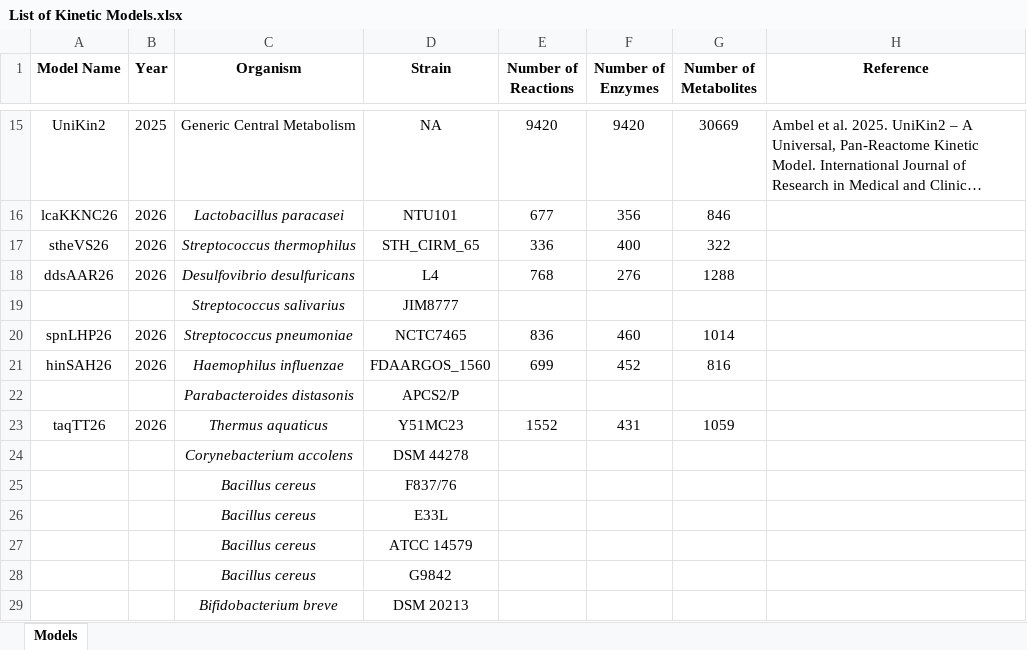
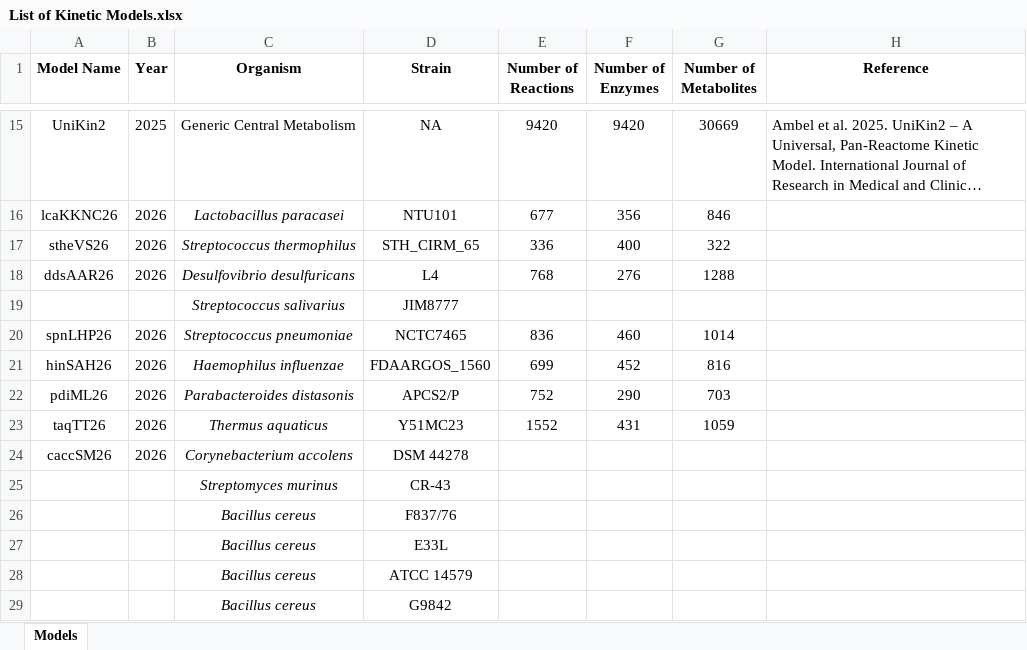
Before and after one commit to nsakinahkhalid7-nsk/kinmodre, an Excel workbook: List of Kinetic Models.xlsx, sheet Models, drawn as a sheet; only a part is shown, gaps mark what is left out; the shorter side is filled out with more unchanged rows; long unchanged cells end in …; values as stored, in another font and other column widths than the file's, no borders; removed rows and columns are numbered as before the commit, all else as after; the diff names each change by its address in the sheet, - before the commit and + after, or states it on an @@ line.

```diff
--- a/List of Kinetic Models.xlsx (sheet Models)
+++ b/List of Kinetic Models.xlsx (sheet Models)
-row 22:  |  | Parabacteroides distasonis | APCS2/P
+row 22: pdiML26 | 2026 | Parabacteroides distasonis | APCS2/P | 752 | 290 | 703
-A24 (Model Name): (empty)
+A24 (Model Name): caccSM26
-B24 (Year): (empty)
+B24 (Year): 2026
+row 25:  |  | Streptomyces murinus | CR-43
```
Also changed, not shown: 6 other files.
